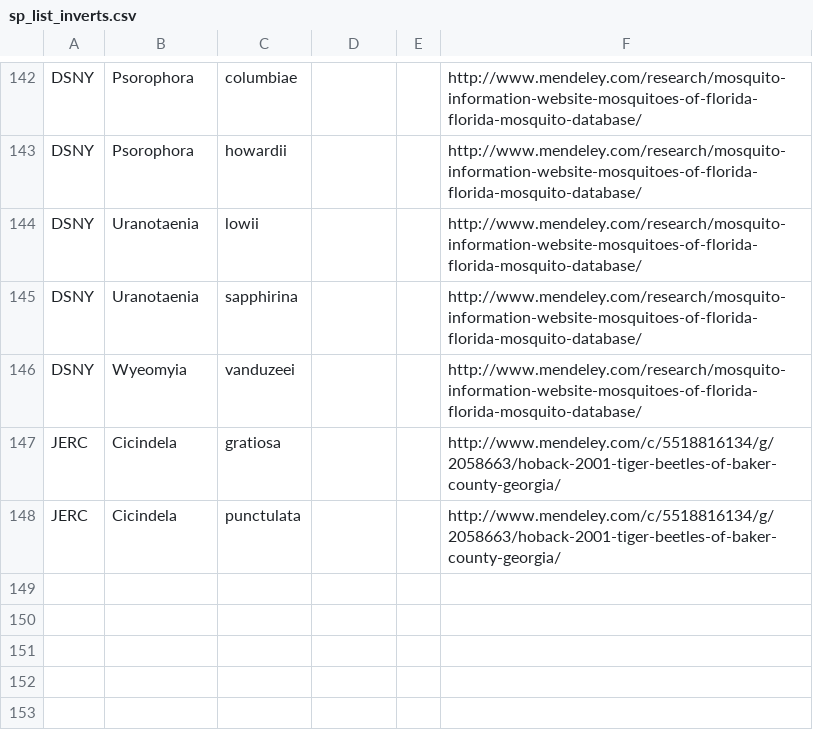
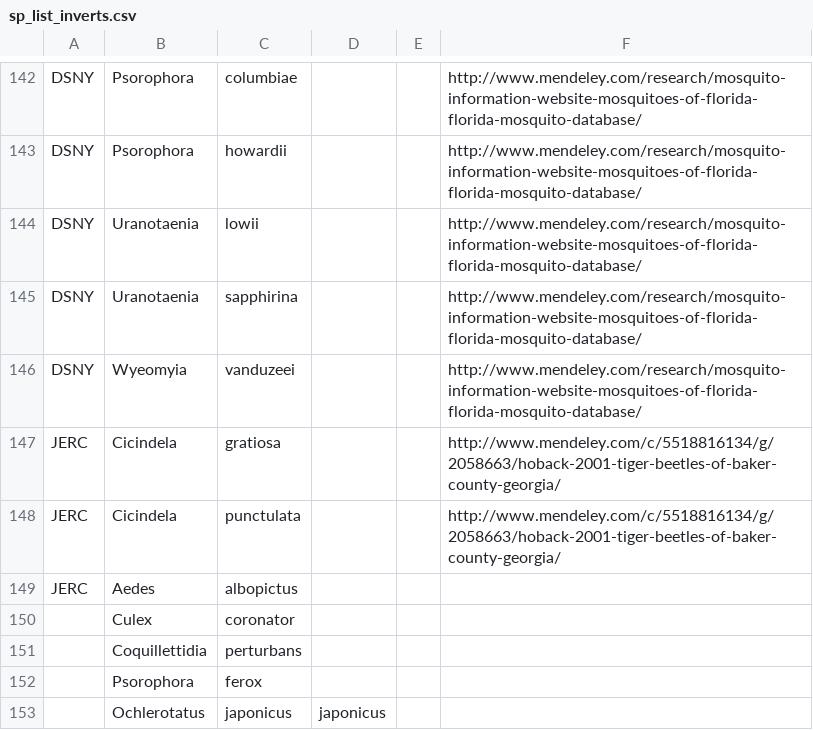
Before and after one commit to fluby/neonetods, a CSV file: data/temporary_data/sp_list_inverts.csv, drawn as a sheet; only a part is shown, gaps mark what is left out; the diff names each change by its address in the sheet, - before the commit and + after, or states it on an @@ line.

Commit message:
jerc mosquitoes

```diff
--- a/data/temporary_data/sp_list_inverts.csv
+++ b/data/temporary_data/sp_list_inverts.csv
+row 149: JERC | Aedes | albopictus
+row 150:  | Culex | coronator
+row 151:  | Coquillettidia | perturbans
+row 152:  | Psorophora | ferox
+row 153:  | Ochlerotatus | japonicus | japonicus
```
